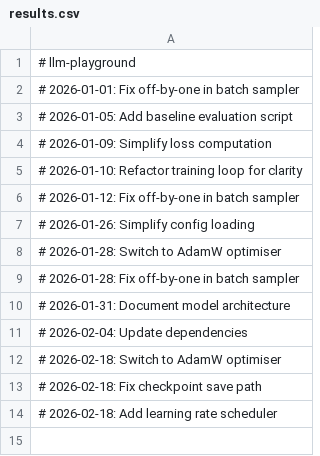
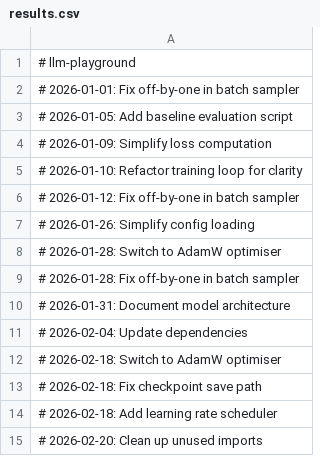
Before and after one commit to igormadson05031996-cloud/llm-playground, a CSV file: results.csv, drawn as a sheet; the diff names each change by its address in the sheet, - before the commit and + after, or states it on an @@ line.

```diff
--- a/results.csv
+++ b/results.csv
+row 15: # 2026-02-20: Clean up unused imports
```
